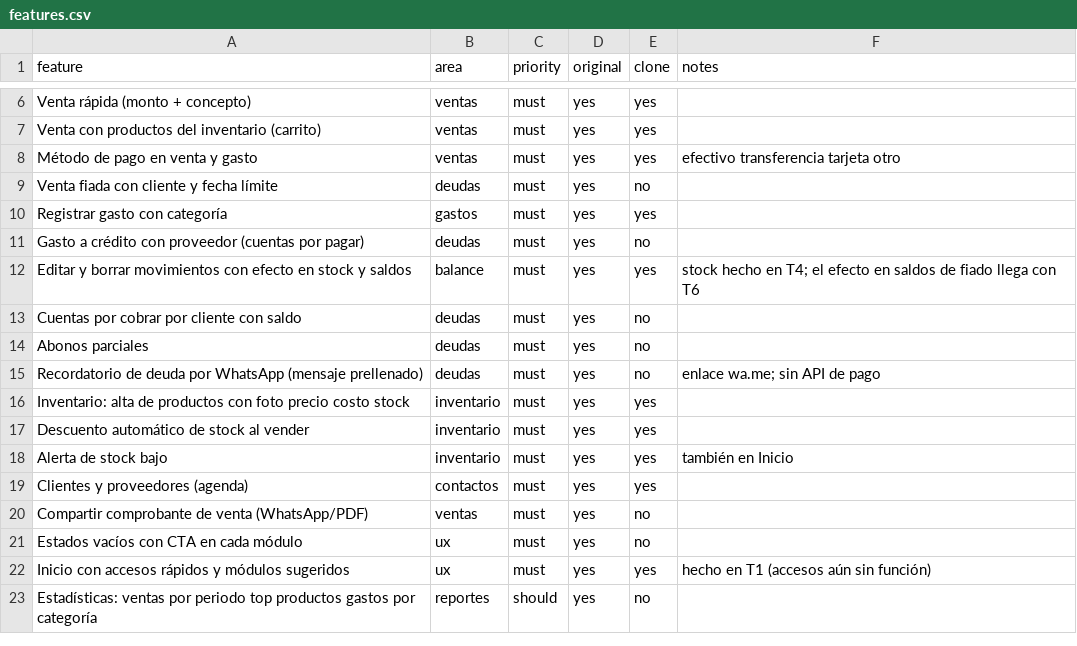
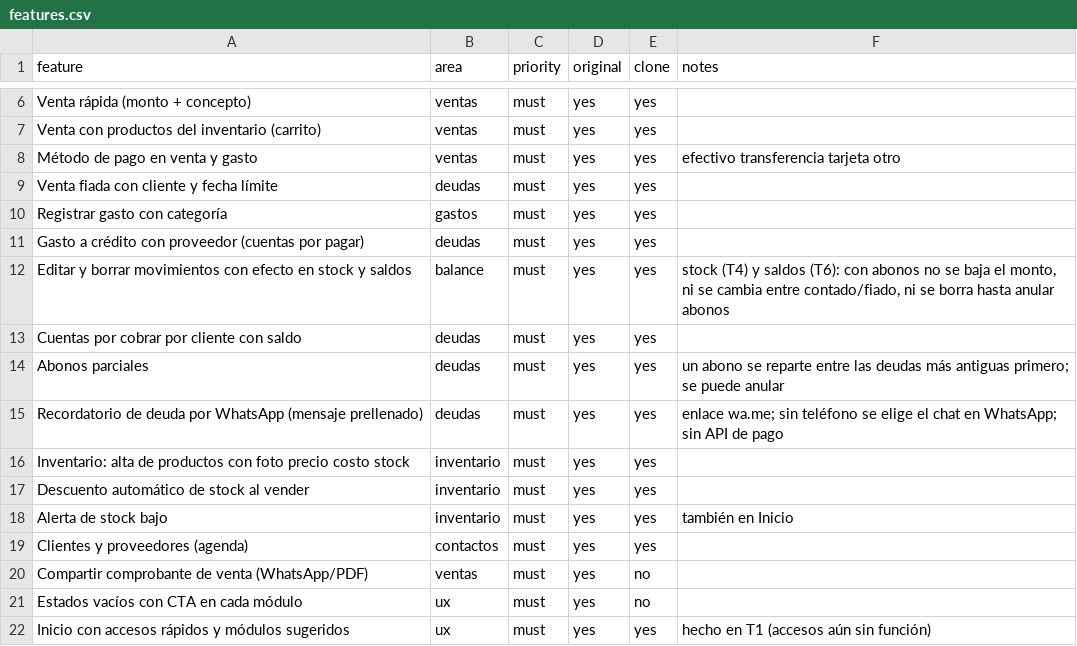
Before and after one commit to taviof2-glitch/Videos, a CSV file: replica/features.csv, drawn as a sheet; only a part is shown, gaps mark what is left out; the shorter side is filled out with more unchanged rows.

```diff
--- a/replica/features.csv
+++ b/replica/features.csv
@@ -8,9 +8,9 @@ Venta con productos del inventario (carrito),ventas,must,yes,yes,
 Método de pago en venta y gasto,ventas,must,yes,yes,efectivo transferencia tarjeta otro
-Venta fiada con cliente y fecha límite,deudas,must,yes,no,
+Venta fiada con cliente y fecha límite,deudas,must,yes,yes,
 Registrar gasto con categoría,gastos,must,yes,yes,
-Gasto a crédito con proveedor (cuentas por pagar),deudas,must,yes,no,
-Editar y borrar movimientos con efecto en stock y saldos,balance,must,yes,yes,stock hecho en T4; el efecto en saldos de fiado llega con T6
-Cuentas por cobrar por cliente con saldo,deudas,must,yes,no,
-Abonos parciales,deudas,must,yes,no,
-Recordatorio de deuda por WhatsApp (mensaje prellenado),deudas,must,yes,no,enlace wa.me; sin API de pago
+Gasto a crédito con proveedor (cuentas por pagar),deudas,must,yes,yes,
+Editar y borrar movimientos con efecto en stock y saldos,balance,must,yes,yes,"stock (T4) y saldos (T6): con abonos no se baja el monto, ni se cambia entre contado/fiado, ni se borra hasta anular abonos"
+Cuentas por cobrar por cliente con saldo,deudas,must,yes,yes,
+Abonos parciales,deudas,must,yes,yes,un abono se reparte entre las deudas más antiguas primero; se puede anular
+Recordatorio de deuda por WhatsApp (mensaje prellenado),deudas,must,yes,yes,enlace wa.me; sin teléfono se elige el chat en WhatsApp; sin API de pago
 Inventario: alta de productos con foto precio costo stock,inventario,must,yes,yes,
```
Also changed, not shown: 22 other files.
